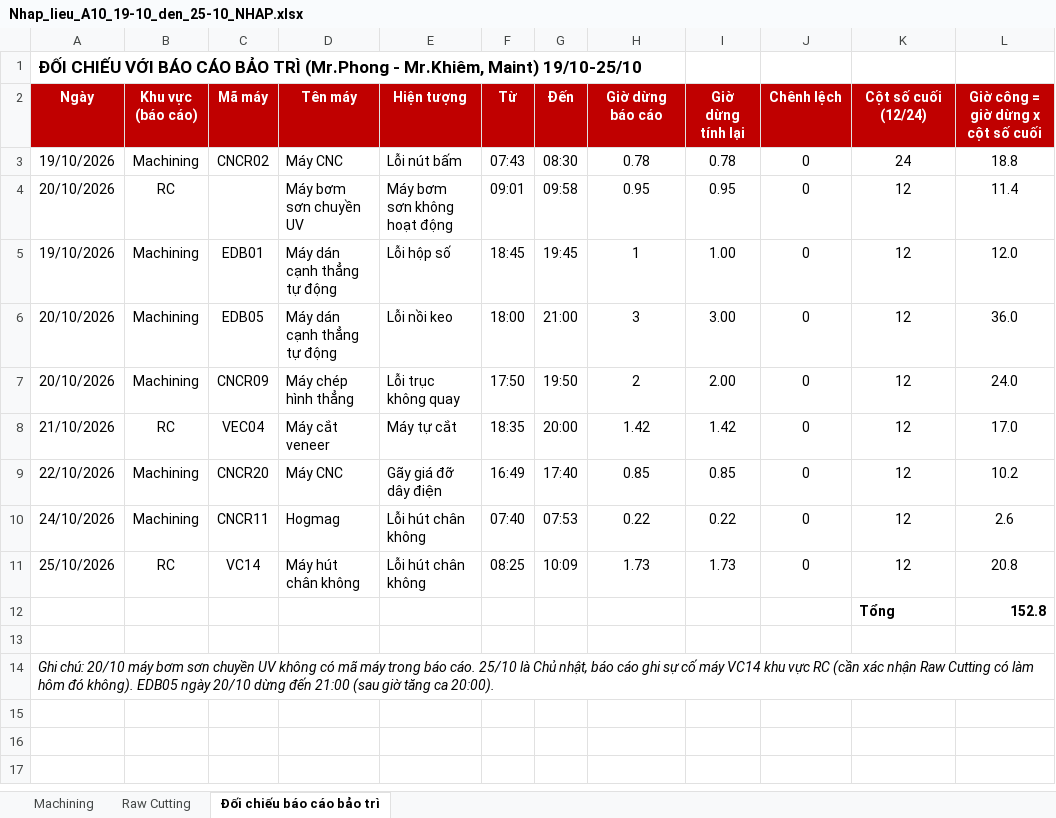
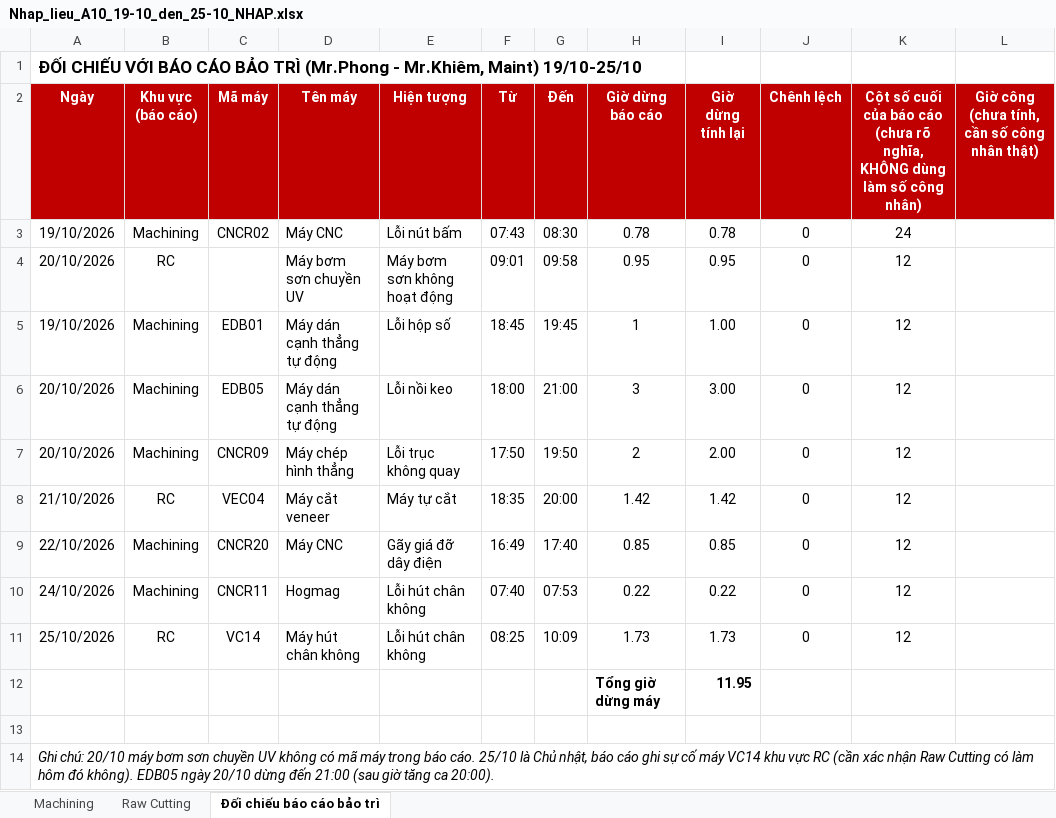
Before and after one commit to Aurora241/Rochdale-Spears, an Excel workbook: loss-time/outputs/Nhap_lieu_A10_19-10_den_25-10_NHAP.xlsx, sheet Đối chiếu báo cáo bảo trì, drawn as a sheet; values as stored, in another font and other column widths than the file's, no borders; removed rows and columns are numbered as before the commit, all else as after; the diff names each change by its address in the sheet, - before the commit and + after, or states it on an @@ line.

```diff
--- a/loss-time/outputs/Nhap_lieu_A10_19-10_den_25-10_NHAP.xlsx (sheet Đối chiếu báo cáo bảo trì)
+++ b/loss-time/outputs/Nhap_lieu_A10_19-10_den_25-10_NHAP.xlsx (sheet Đối chiếu báo cáo bảo trì)
-K2: Cột số cuối (12/24)
+K2: Cột số cuối của báo cáo (chưa rõ nghĩa, KHÔNG dùng làm số công nhân)
-L2: Giờ công = giờ dừng x cột số cuối
+L2: Giờ công (chưa tính, cần số công nhân thật)
-L3: 18.8
+L3: (empty)
-L4: 11.4
+L4: (empty)
-L5: 12.0
+L5: (empty)
-L6: 36.0
+L6: (empty)
-L7: 24.0
+L7: (empty)
-L8: 17.0
+L8: (empty)
-L9: 10.2
+L9: (empty)
-L10: 2.6
+L10: (empty)
-L11: 20.8
+L11: (empty)
-row 12:  |  |  |  |  |  |  |  |  |  | Tổng | 152.8
+row 12:  |  |  |  |  |  |  | Tổng giờ dừng máy | 11.95
```
Also changed, not shown: sheet Machining, sheet Raw Cutting, 3 other files.
